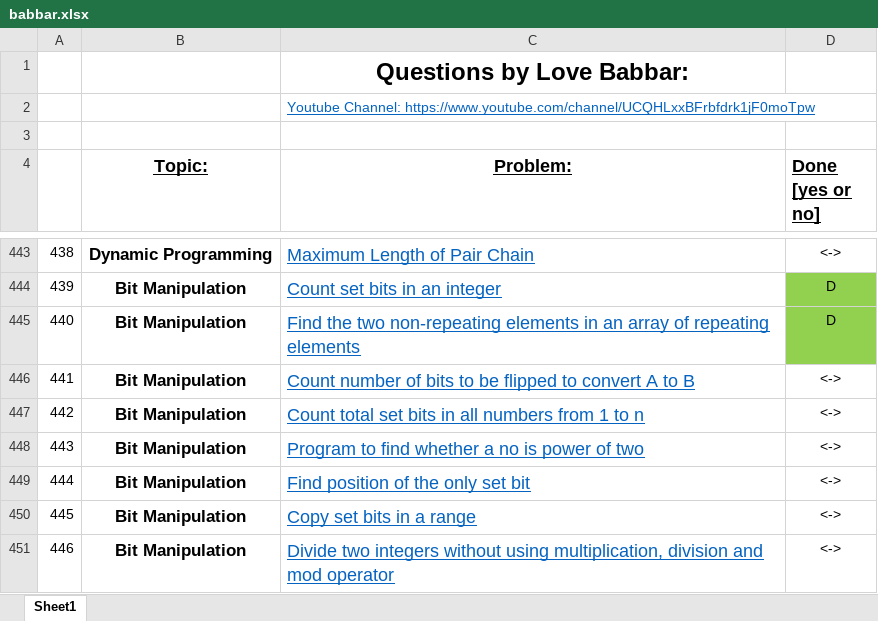
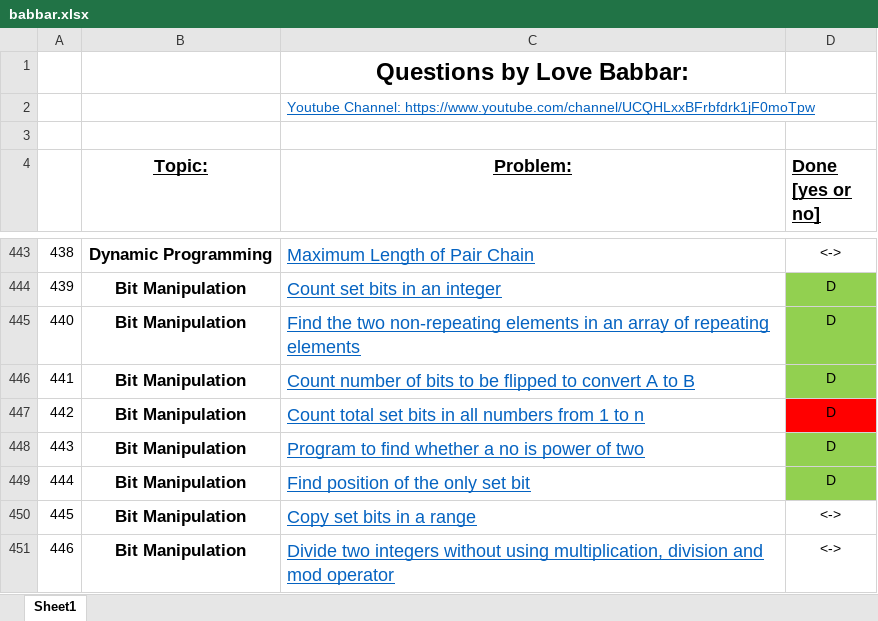
Before and after one commit to TheHackerOne/CP-Solving-Streak, an Excel workbook: babbar.xlsx, sheet Sheet1, drawn as a sheet; only a part is shown, gaps mark what is left out; values as stored, in another font and other column widths than the file's, no borders; the diff names each change by its address in the sheet, - before the commit and + after, or states it on an @@ line.

```diff
--- a/babbar.xlsx (sheet Sheet1)
+++ b/babbar.xlsx (sheet Sheet1)
-D446:D449 (Done [yes or no]): <->
+D446:D449 (Done [yes or no]): D
-D446 fill: none
+D446 fill: #92D050
-D447 fill: none
+D447 fill: #FF0000
-D448:D449 fill: none
+D448:D449 fill: #92D050
```
Also changed, not shown: 1 other file.
